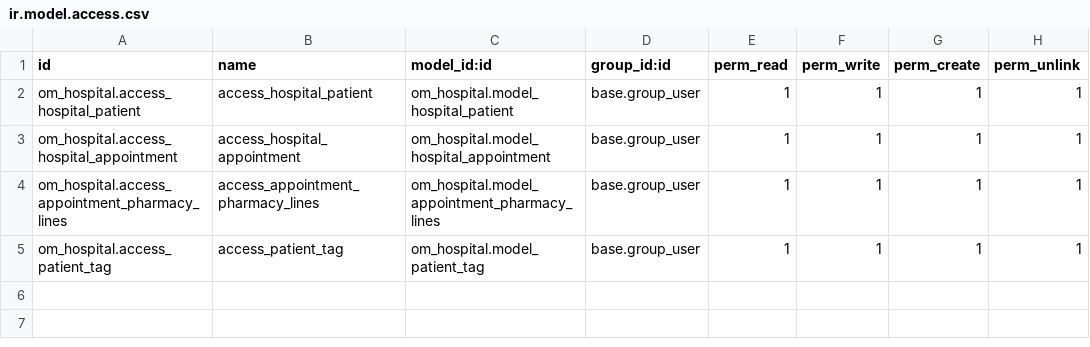
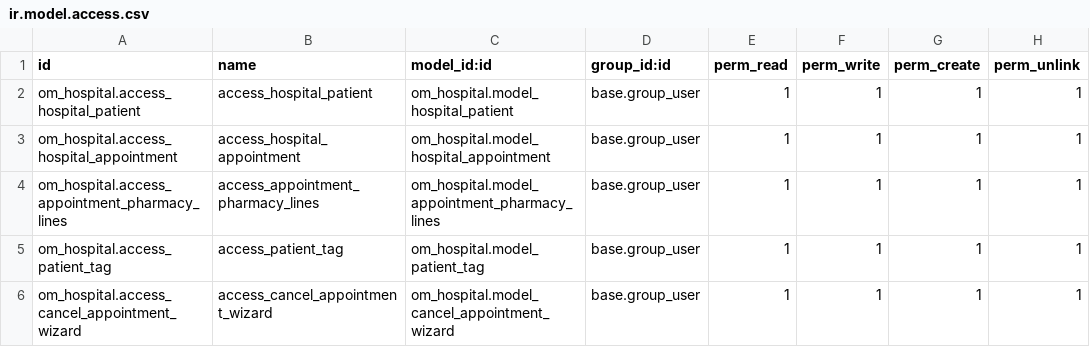
Before and after one commit to digitalfarmer/om_hospital_15, a CSV file: om_hospital/security/ir.model.access.csv, drawn as a sheet; the diff names each change by its address in the sheet, - before the commit and + after, or states it on an @@ line.

Commit message:
61. Transient Model In Odoo __ Odoo 15 Development Tutorials __ Odoo Advanced Tutorials

```diff
--- a/om_hospital/security/ir.model.access.csv
+++ b/om_hospital/security/ir.model.access.csv
+row 6: om_hospital.access_cancel_appointment_wizard | access_cancel_appointment_wizard | om_hospital.model_cancel_appointment_wizard | base.group_user | 1 | 1 | 1 | 1
```
Also changed, not shown: 5 other files.
